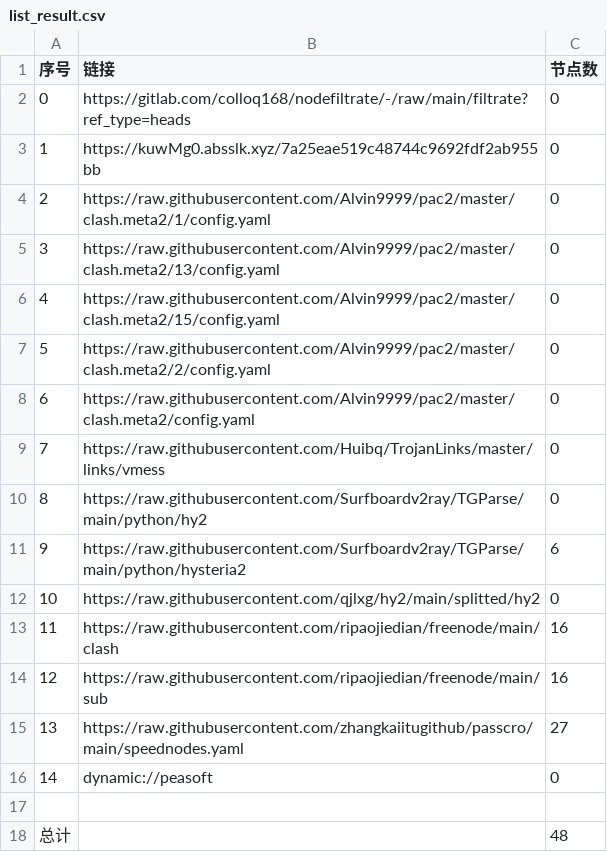
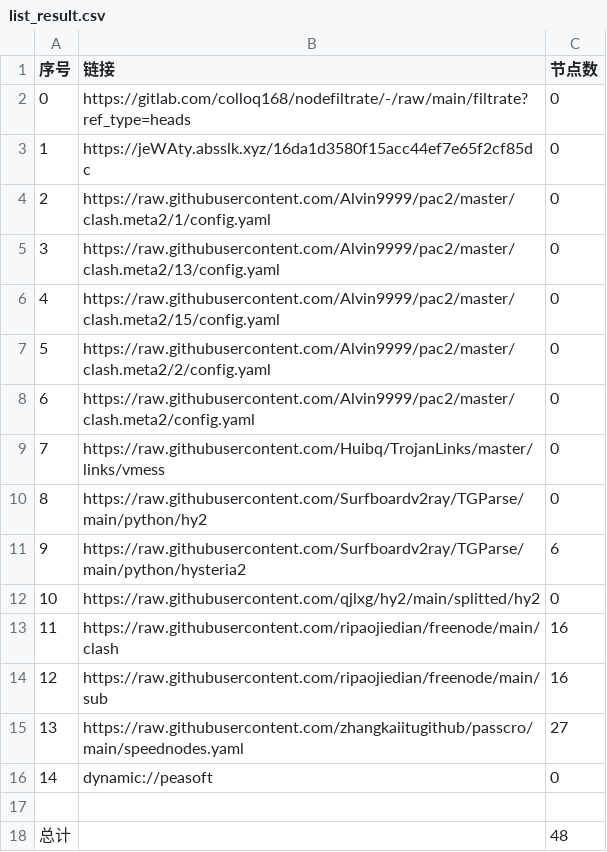
Before and after one commit to xiao33521/AutoMergePublicNodes33521, a CSV file: list_result.csv, drawn as a sheet.

```diff
--- a/list_result.csv
+++ b/list_result.csv
@@ -2,3 +2,3 @@
 0,https://gitlab.com/colloq168/nodefiltrate/-/raw/main/filtrate?ref_type=heads,0
-1,https://kuwMg0.absslk.xyz/7a25eae519c48744c9692fdf2ab955bb,0
+1,https://jeWAty.absslk.xyz/16da1d3580f15acc44ef7e65f2cf85dc,0
 2,https://raw.githubusercontent.com/Alvin9999/pac2/master/clash.meta2/1/config.yaml,0
```
Also changed, not shown: 3 other files.
